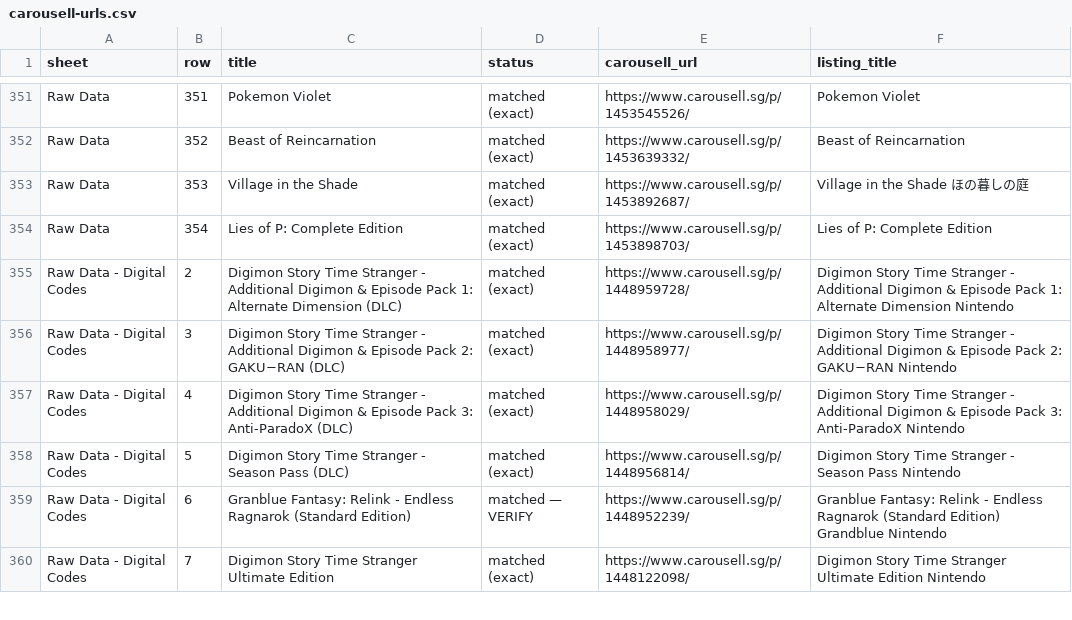
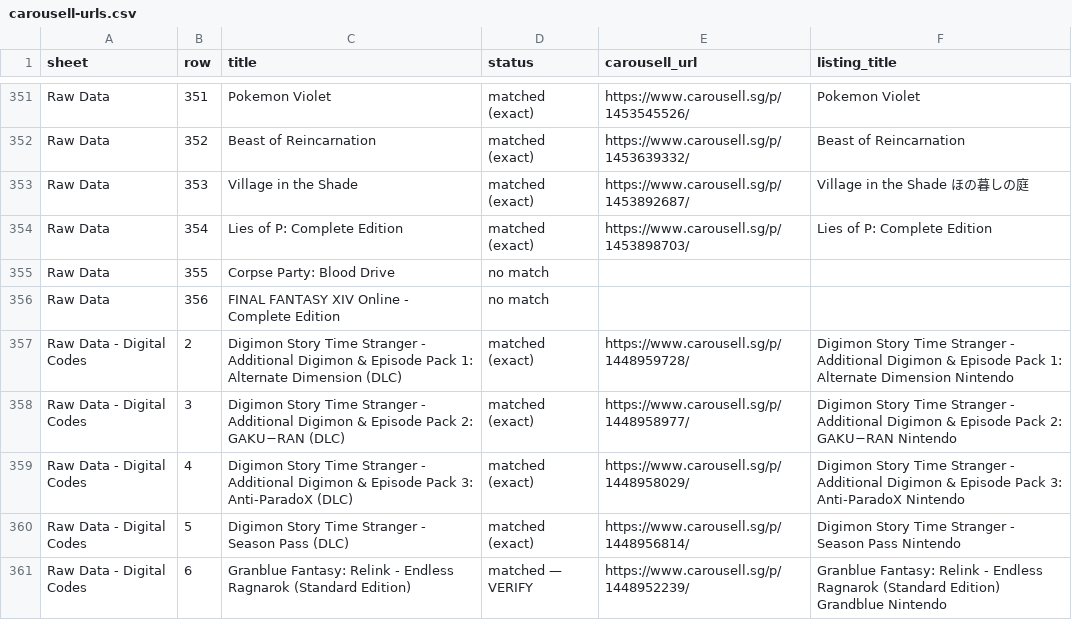
Before and after one commit to imbbloh/game-catalog, a CSV file: carousell-urls.csv, drawn as a sheet; only a part is shown, gaps mark what is left out; the shorter side is filled out with more unchanged rows.

```diff
--- a/carousell-urls.csv
+++ b/carousell-urls.csv
@@ -354,2 +354,4 @@ Raw Data,353,Village in the Shade,matched (exact),https://www.carousell.sg/p/145
 Raw Data,354,Lies of P: Complete Edition,matched (exact),https://www.carousell.sg/p/1453898703/,Lies of P: Complete Edition
+Raw Data,355,Corpse Party: Blood Drive,no match,,
+Raw Data,356,FINAL FANTASY XIV Online - Complete Edition,no match,,
 Raw Data - Digital Codes,2,Digimon Story Time Stranger - Additional Digimon & Episode Pack 1: Alternate Dimension (DLC),matched (exact),https://www.carousell.sg/p/1448959728/,Digimon Story Time Stranger - Additional Digimon & Episode Pack 1: Alternate Dimension Nintendo
```
Also changed, not shown: carousell-urls-raw-data.tsv, 1 other file.
